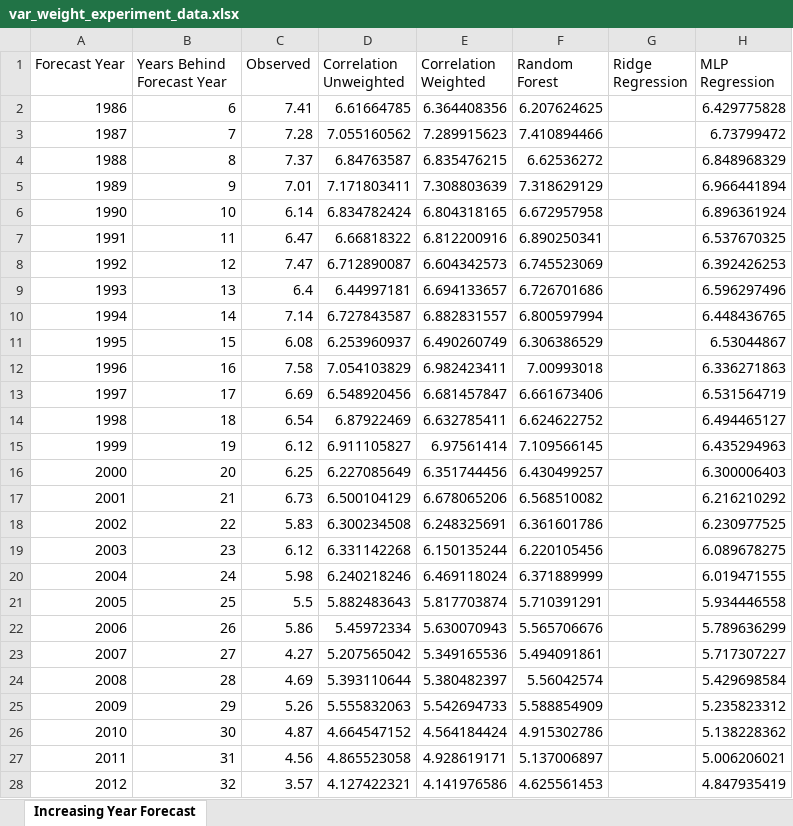
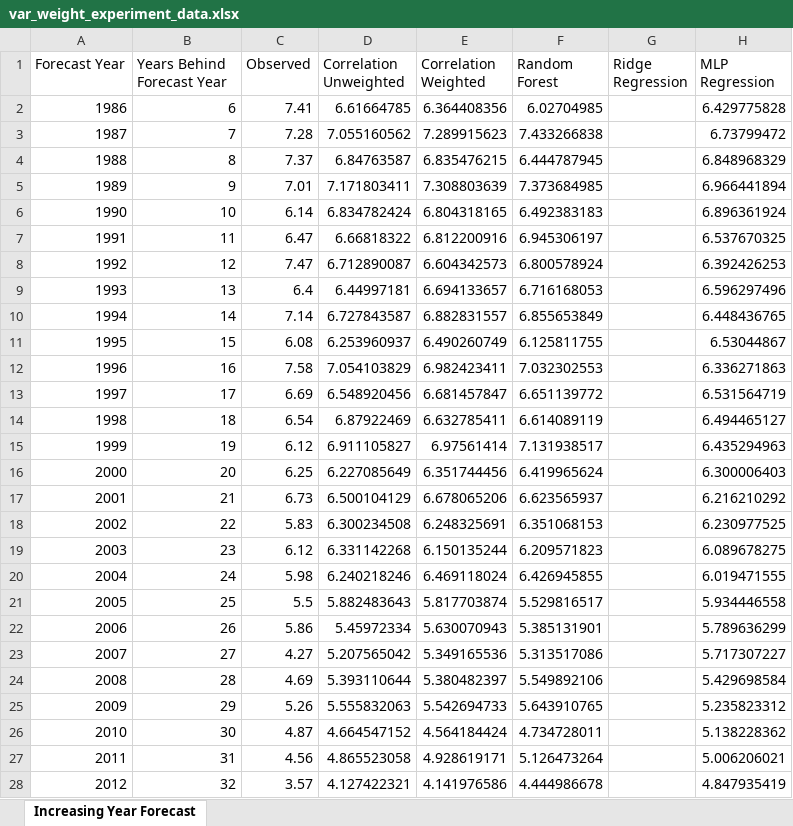
Before and after one commit to asewnath/SeaIcePrediction, an Excel workbook: Scripts/testing/var_weight_experiment_data.xlsx, sheet Increasing Year Forecast, drawn as a sheet; only a part is shown; values as stored, in another font and other column widths than the file's, no borders; the diff covers the shown part only; the diff names each change by its address in the sheet, - before the commit and + after, or states it on an @@ line.

Commit message:
testing

```diff
--- a/Scripts/testing/var_weight_experiment_data.xlsx (sheet Increasing Year Forecast)
+++ b/Scripts/testing/var_weight_experiment_data.xlsx (sheet Increasing Year Forecast)
-F2 (Random Forest): 6.207624625
+F2 (Random Forest): 6.02704985
-F3 (Random Forest): 7.410894466
+F3 (Random Forest): 7.433266838
-F4 (Random Forest): 6.62536272
+F4 (Random Forest): 6.444787945
-F5 (Random Forest): 7.318629129
+F5 (Random Forest): 7.373684985
-F6 (Random Forest): 6.672957958
+F6 (Random Forest): 6.492383183
-F7 (Random Forest): 6.890250341
+F7 (Random Forest): 6.945306197
-F8 (Random Forest): 6.745523069
+F8 (Random Forest): 6.800578924
-F9 (Random Forest): 6.726701686
+F9 (Random Forest): 6.716168053
-F10 (Random Forest): 6.800597994
+F10 (Random Forest): 6.855653849
-F11 (Random Forest): 6.306386529
+F11 (Random Forest): 6.125811755
-F12 (Random Forest): 7.00993018
+F12 (Random Forest): 7.032302553
-F13 (Random Forest): 6.661673406
+F13 (Random Forest): 6.651139772
-F14 (Random Forest): 6.624622752
+F14 (Random Forest): 6.614089119
-F15 (Random Forest): 7.109566145
+F15 (Random Forest): 7.131938517
-F16 (Random Forest): 6.430499257
+F16 (Random Forest): 6.419965624
-F17 (Random Forest): 6.568510082
+F17 (Random Forest): 6.623565937
-F18 (Random Forest): 6.361601786
+F18 (Random Forest): 6.351068153
-F19 (Random Forest): 6.220105456
+F19 (Random Forest): 6.209571823
-F20 (Random Forest): 6.371889999
+F20 (Random Forest): 6.426945855
-F21 (Random Forest): 5.710391291
+F21 (Random Forest): 5.529816517
-F22 (Random Forest): 5.565706676
+F22 (Random Forest): 5.385131901
-F23 (Random Forest): 5.494091861
+F23 (Random Forest): 5.313517086
-F24 (Random Forest): 5.56042574
+F24 (Random Forest): 5.549892106
-F25 (Random Forest): 5.588854909
+F25 (Random Forest): 5.643910765
-F26 (Random Forest): 4.915302786
+F26 (Random Forest): 4.734728011
-F27 (Random Forest): 5.137006897
+F27 (Random Forest): 5.126473264
-F28 (Random Forest): 4.625561453
+F28 (Random Forest): 4.444986678
```
Also changed, not shown: 4 edited cells elsewhere in this sheet, 24 other files.
